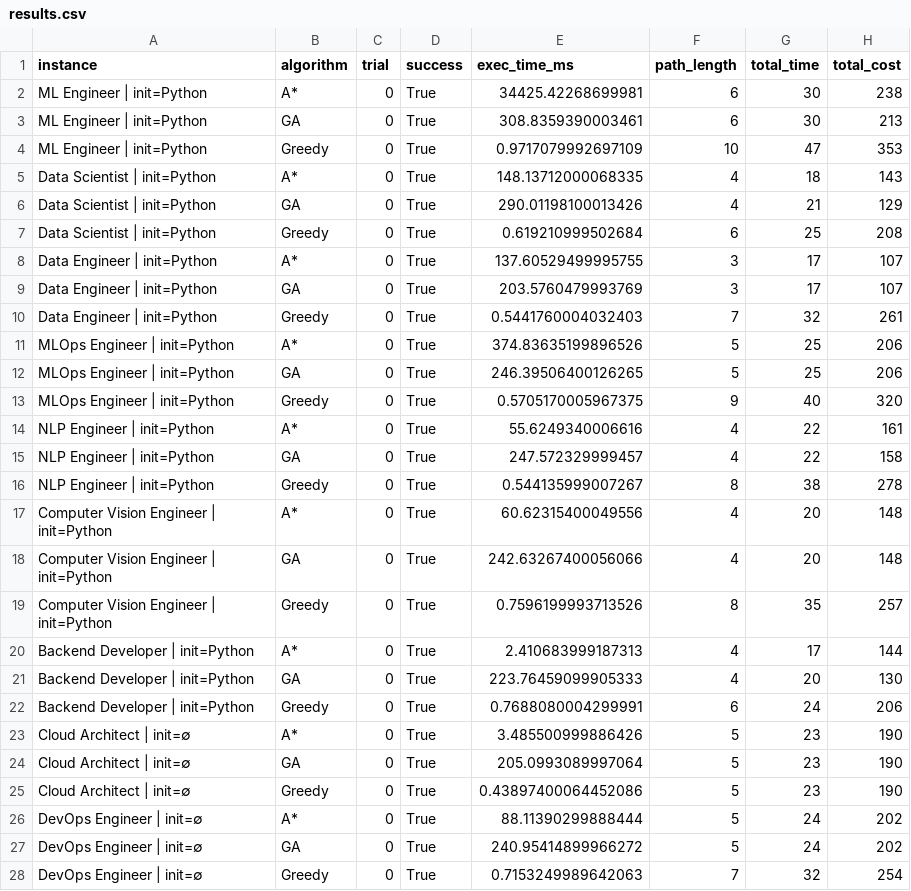
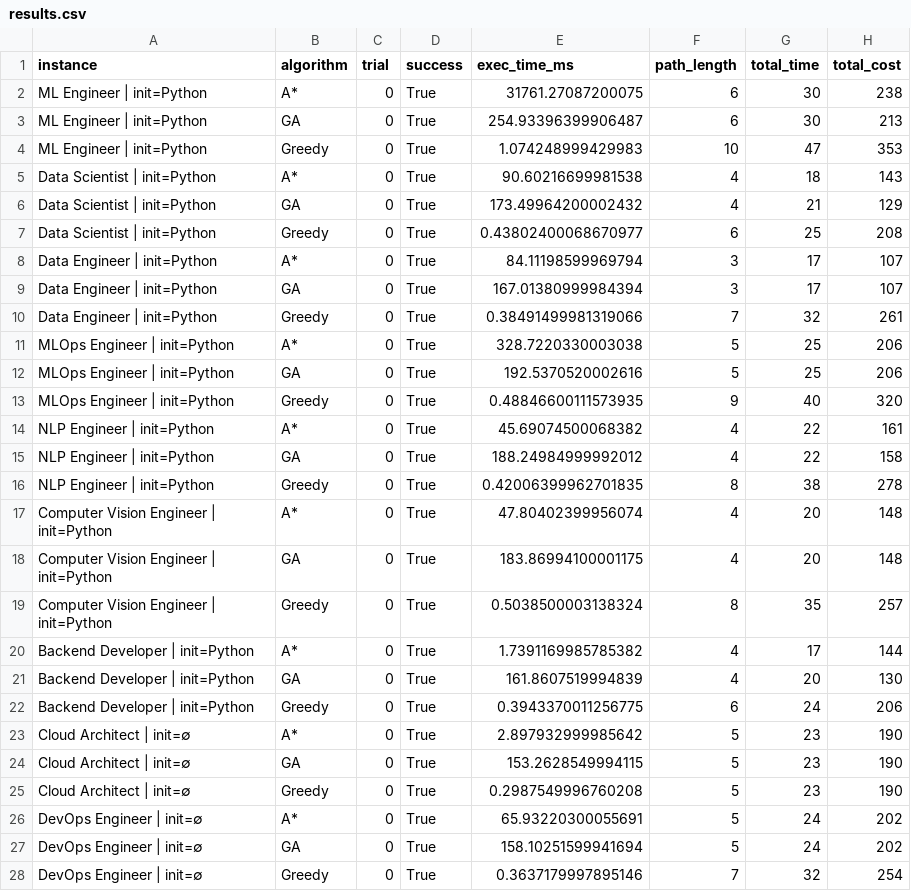
Before and after one commit to Dylan2108/Intelligent-Learning-Path, a CSV file: experiments/results.csv, drawn as a sheet; only a part is shown; the diff covers the shown part only.

Commit message:
feat: generate simulation results CSV

```diff
--- a/experiments/results.csv
+++ b/experiments/results.csv
@@ -1,28 +1,28 @@
 instance,algorithm,trial,success,exec_time_ms,path_length,total_time,total_cost
-ML Engineer | init=Python,A*,0,True,34425.42268699981,6,30,238
-ML Engineer | init=Python,GA,0,True,308.8359390003461,6,30,213
-ML Engineer | init=Python,Greedy,0,True,0.9717079992697109,10,47,353
-Data Scientist | init=Python,A*,0,True,148.13712000068335,4,18,143
-Data Scientist | init=Python,GA,0,True,290.01198100013426,4,21,129
-Data Scientist | init=Python,Greedy,0,True,0.619210999502684,6,25,208
-Data Engineer | init=Python,A*,0,True,137.60529499995755,3,17,107
-Data Engineer | init=Python,GA,0,True,203.5760479993769,3,17,107
-Data Engineer | init=Python,Greedy,0,True,0.5441760004032403,7,32,261
-MLOps Engineer | init=Python,A*,0,True,374.83635199896526,5,25,206
-MLOps Engineer | init=Python,GA,0,True,246.39506400126265,5,25,206
-MLOps Engineer | init=Python,Greedy,0,True,0.5705170005967375,9,40,320
-NLP Engineer | init=Python,A*,0,True,55.6249340006616,4,22,161
-NLP Engineer | init=Python,GA,0,True,247.572329999457,4,22,158
-NLP Engineer | init=Python,Greedy,0,True,0.544135999007267,8,38,278
-Computer Vision Engineer | init=Python,A*,0,True,60.62315400049556,4,20,148
-Computer Vision Engineer | init=Python,GA,0,True,242.63267400056066,4,20,148
-Computer Vision Engineer | init=Python,Greedy,0,True,0.7596199993713526,8,35,257
-Backend Developer | init=Python,A*,0,True,2.410683999187313,4,17,144
-Backend Developer | init=Python,GA,0,True,223.76459099905333,4,20,130
-Backend Developer | init=Python,Greedy,0,True,0.7688080004299991,6,24,206
-Cloud Architect | init=∅,A*,0,True,3.485500999886426,5,23,190
-Cloud Architect | init=∅,GA,0,True,205.0993089997064,5,23,190
-Cloud Architect | init=∅,Greedy,0,True,0.43897400064452086,5,23,190
-DevOps Engineer | init=∅,A*,0,True,88.11390299888444,5,24,202
-DevOps Engineer | init=∅,GA,0,True,240.95414899966272,5,24,202
-DevOps Engineer | init=∅,Greedy,0,True,0.7153249989642063,7,32,254
+ML Engineer | init=Python,A*,0,True,31761.27087200075,6,30,238
+ML Engineer | init=Python,GA,0,True,254.93396399906487,6,30,213
+ML Engineer | init=Python,Greedy,0,True,1.074248999429983,10,47,353
+Data Scientist | init=Python,A*,0,True,90.60216699981538,4,18,143
+Data Scientist | init=Python,GA,0,True,173.49964200002432,4,21,129
+Data Scientist | init=Python,Greedy,0,True,0.43802400068670977,6,25,208
+Data Engineer | init=Python,A*,0,True,84.11198599969794,3,17,107
+Data Engineer | init=Python,GA,0,True,167.01380999984394,3,17,107
+Data Engineer | init=Python,Greedy,0,True,0.38491499981319066,7,32,261
+MLOps Engineer | init=Python,A*,0,True,328.7220330003038,5,25,206
+MLOps Engineer | init=Python,GA,0,True,192.5370520002616,5,25,206
+MLOps Engineer | init=Python,Greedy,0,True,0.48846600111573935,9,40,320
+NLP Engineer | init=Python,A*,0,True,45.69074500068382,4,22,161
+NLP Engineer | init=Python,GA,0,True,188.24984999992012,4,22,158
+NLP Engineer | init=Python,Greedy,0,True,0.42006399962701835,8,38,278
+Computer Vision Engineer | init=Python,A*,0,True,47.80402399956074,4,20,148
+Computer Vision Engineer | init=Python,GA,0,True,183.86994100001175,4,20,148
+Computer Vision Engineer | init=Python,Greedy,0,True,0.5038500003138324,8,35,257
+Backend Developer | init=Python,A*,0,True,1.7391169985785382,4,17,144
+Backend Developer | init=Python,GA,0,True,161.8607519994839,4,20,130
+Backend Developer | init=Python,Greedy,0,True,0.3943370011256775,6,24,206
+Cloud Architect | init=∅,A*,0,True,2.897932999985642,5,23,190
+Cloud Architect | init=∅,GA,0,True,153.2628549994115,5,23,190
+Cloud Architect | init=∅,Greedy,0,True,0.2987549996760208,5,23,190
+DevOps Engineer | init=∅,A*,0,True,65.93220300055691,5,24,202
+DevOps Engineer | init=∅,GA,0,True,158.10251599941694,5,24,202
+DevOps Engineer | init=∅,Greedy,0,True,0.3637179997895146,7,32,254
```
Also changed, not shown: 18 edited cells elsewhere in this file, 1 other file.
